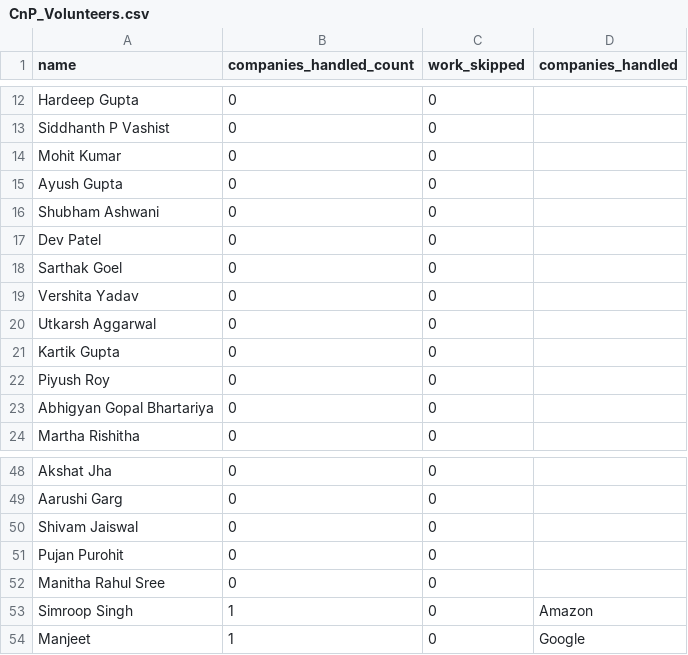
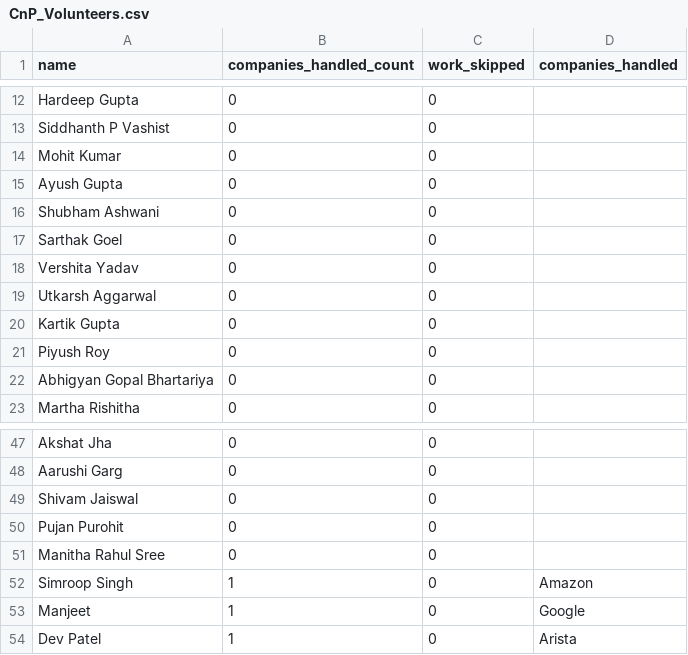
Before and after one commit to dev484p/CnP_Work, a CSV file: CnP_Volunteers.csv, drawn as a sheet; only a part is shown, gaps mark what is left out; removed rows and columns are numbered as before the commit, all else as after; the diff names each change by its address in the sheet, - before the commit and + after, or states it on an @@ line.

Commit message:
Update employee data

```diff
--- a/CnP_Volunteers.csv
+++ b/CnP_Volunteers.csv
-row 17: Dev Patel | 0 | 0
+row 54: Dev Patel | 1 | 0 | Arista
```
